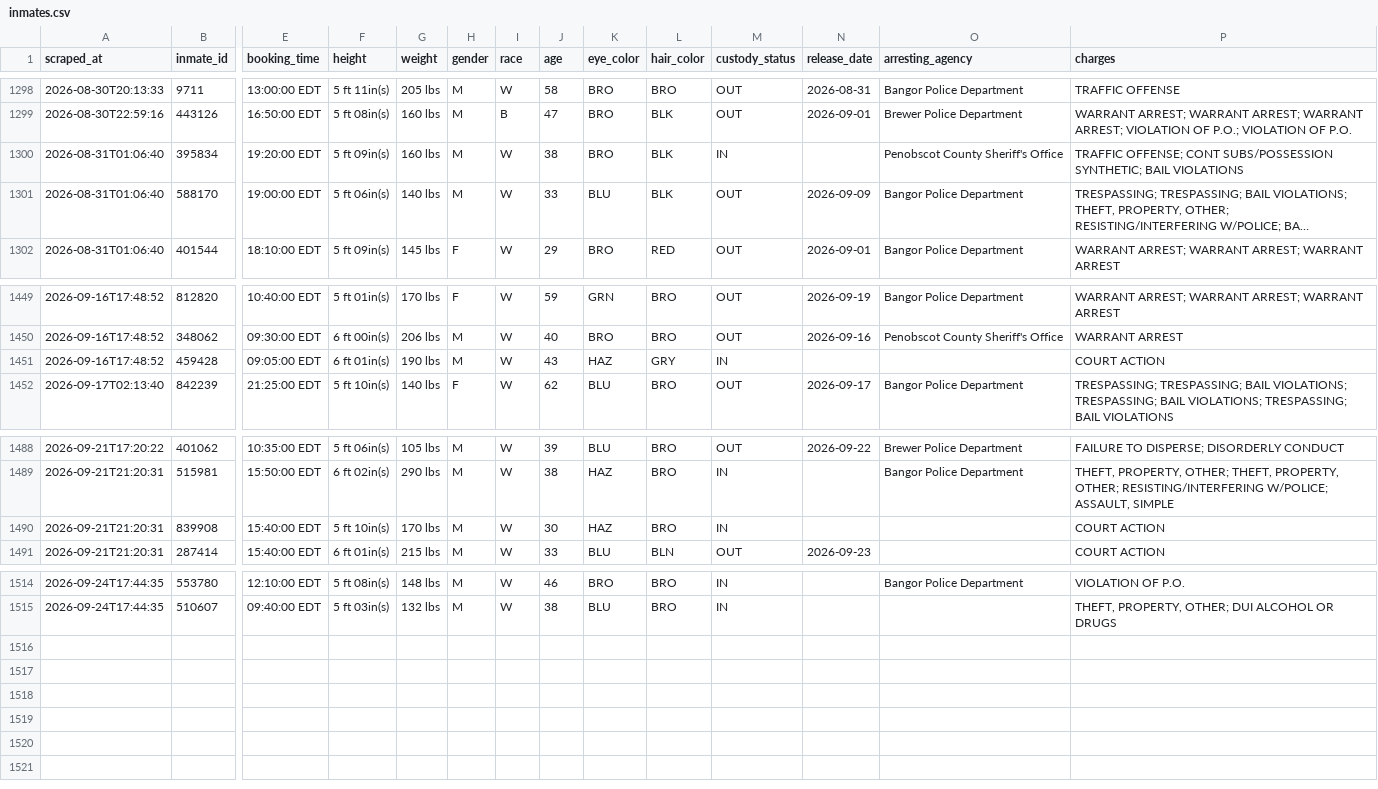
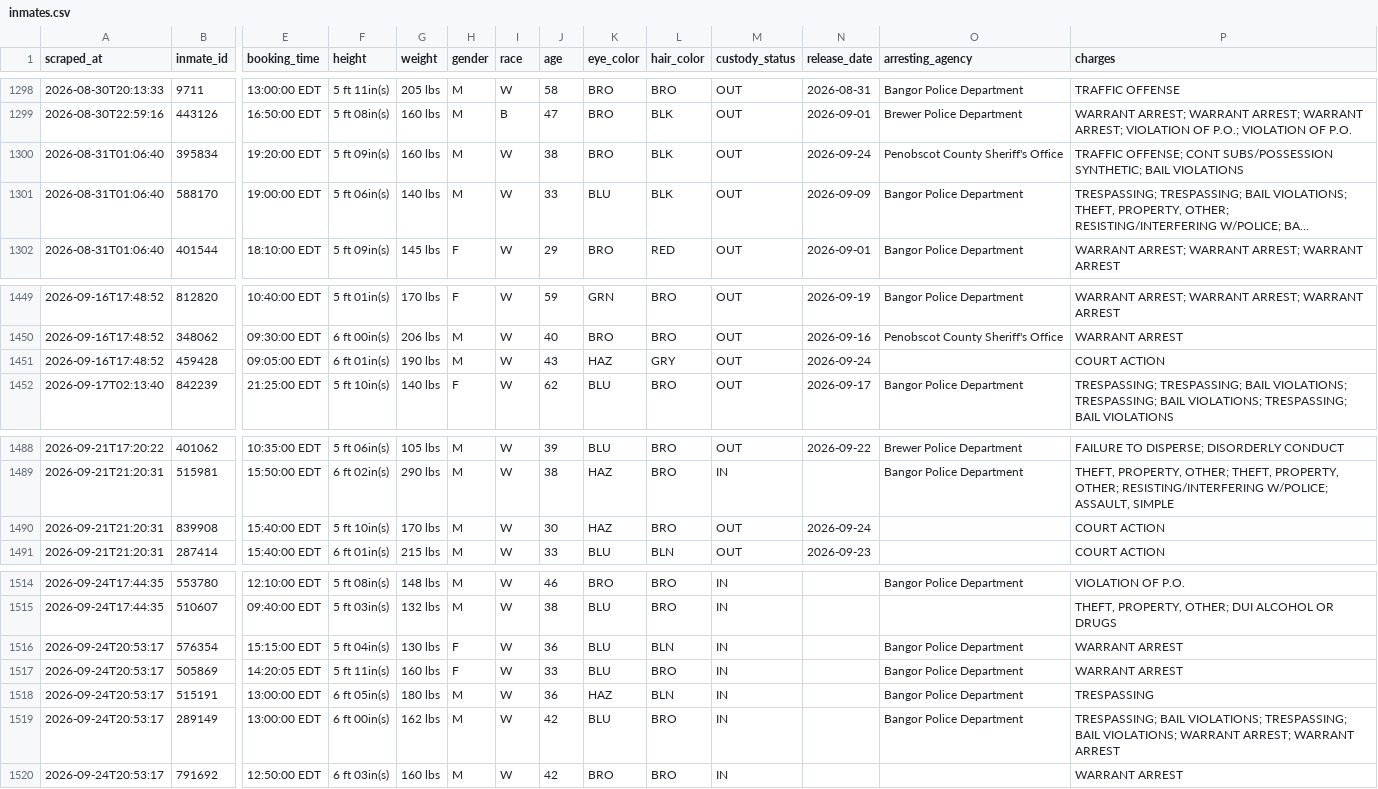
Before and after one commit to sloftus-lab/InmateScraper, a CSV file: inmates.csv, drawn as a sheet; only a part is shown, gaps mark what is left out; long unchanged cells end in …; rows hold the shown columns only; the diff names each change by its address in the sheet, - before the commit and + after, or states it on an @@ line.

```diff
--- a/inmates.csv
+++ b/inmates.csv
-M1300 (custody_status): IN
+M1300 (custody_status): OUT
-N1300 (release_date): (empty)
+N1300 (release_date): 2026-09-24
-M1451 (custody_status): IN
+M1451 (custody_status): OUT
-N1451 (release_date): (empty)
+N1451 (release_date): 2026-09-24
-M1490 (custody_status): IN
+M1490 (custody_status): OUT
-N1490 (release_date): (empty)
+N1490 (release_date): 2026-09-24
+row 1516: 2026-09-24T20:53:17 | 576354 | 15:15:00 EDT | 5 ft 04in(s) | 130 lbs | F | W | 36 | BLU | BLN | IN |  | Bangor Police Department | WARRANT ARREST
+row 1517: 2026-09-24T20:53:17 | 505869 | 14:20:05 EDT | 5 ft 11in(s) | 160 lbs | F | W | 33 | BLU | BRO | IN |  | Bangor Police Department | WARRANT ARREST
+row 1518: 2026-09-24T20:53:17 | 515191 | 13:00:00 EDT | 6 ft 05in(s) | 180 lbs | M | W | 36 | HAZ | BLN | IN |  | Bangor Police Department | TRESPASSING
+row 1519: 2026-09-24T20:53:17 | 289149 | 13:00:00 EDT | 6 ft 00in(s) | 162 lbs | M | W | 42 | BLU | BRO | IN |  | Bangor Police Department | TRESPASSING; BAIL VIOLATIONS; TRESPASSING; BAIL VIOLATIONS; WARRANT ARREST; WARRANT ARREST
+row 1520: 2026-09-24T20:53:17 | 791692 | 12:50:00 EDT | 6 ft 03in(s) | 160 lbs | M | W | 42 | BRO | BRO | IN |  |  | WARRANT ARREST
```
Also changed, not shown: 3 other files.
